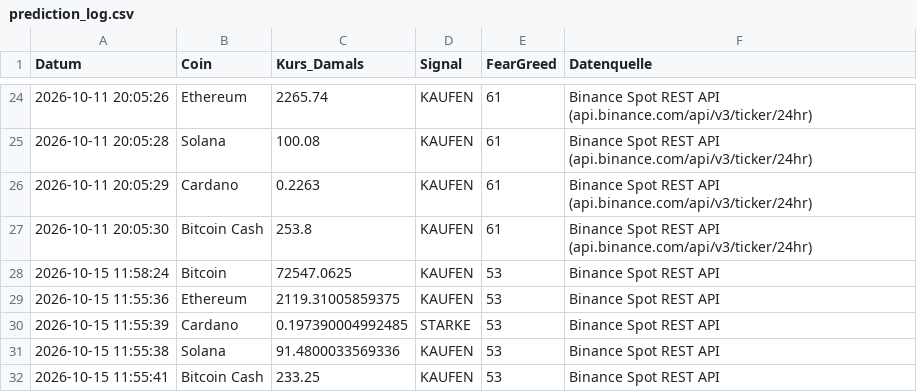
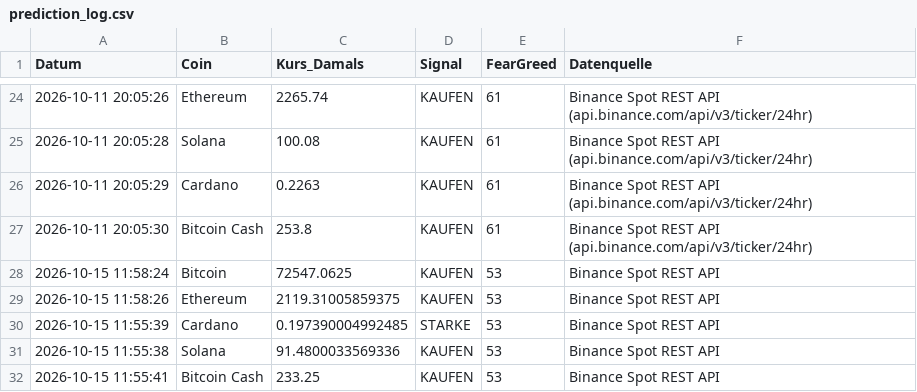
Before and after one commit to thbeeckmann-svg/krypto-kompass, a CSV file: prediction_log.csv, drawn as a sheet; only a part is shown, gaps mark what is left out.

```diff
--- a/prediction_log.csv
+++ b/prediction_log.csv
@@ -28,3 +28,3 @@ Datum,Coin,Kurs_Damals,Signal,FearGreed,Datenquelle
 2026-10-15 11:58:24,Bitcoin,72547.0625,KAUFEN,53,Binance Spot REST API
-2026-10-15 11:55:36,Ethereum,2119.31005859375,KAUFEN,53,Binance Spot REST API
+2026-10-15 11:58:26,Ethereum,2119.31005859375,KAUFEN,53,Binance Spot REST API
 2026-10-15 11:55:39,Cardano,0.197390004992485,STARKE,53,Binance Spot REST API
```
